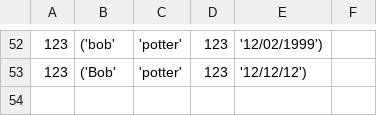
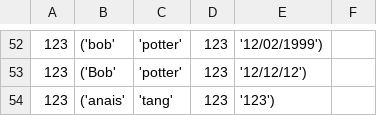
Before and after one commit to Humza277/pythonProject, a CSV file: Destinations/passengerlist.csv, drawn as a sheet; only a part is shown, gaps mark what is left out.

```diff
--- a/Destinations/passengerlist.csv
+++ b/Destinations/passengerlist.csv
@@ -53 +53,2 @@
 123,('Bob', 'potter', 123, '12/12/12')
+123,('anais', 'tang', 123, '123')
```
Also changed, not shown: 2 other files.
